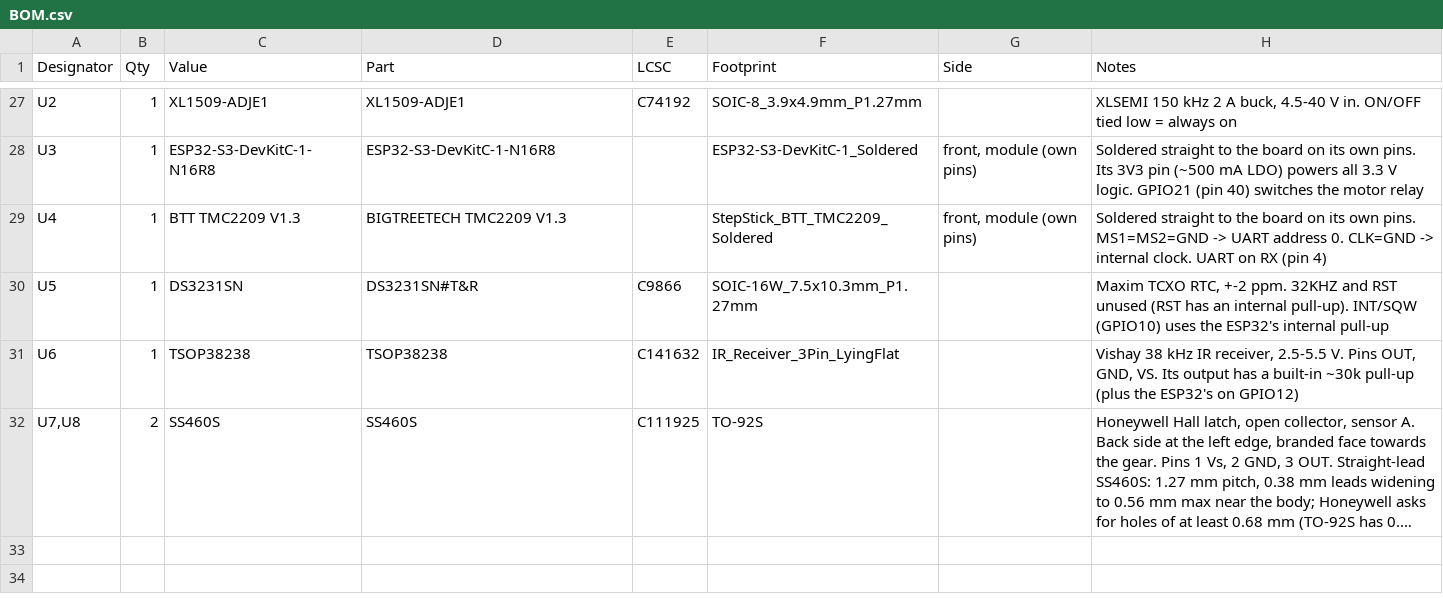
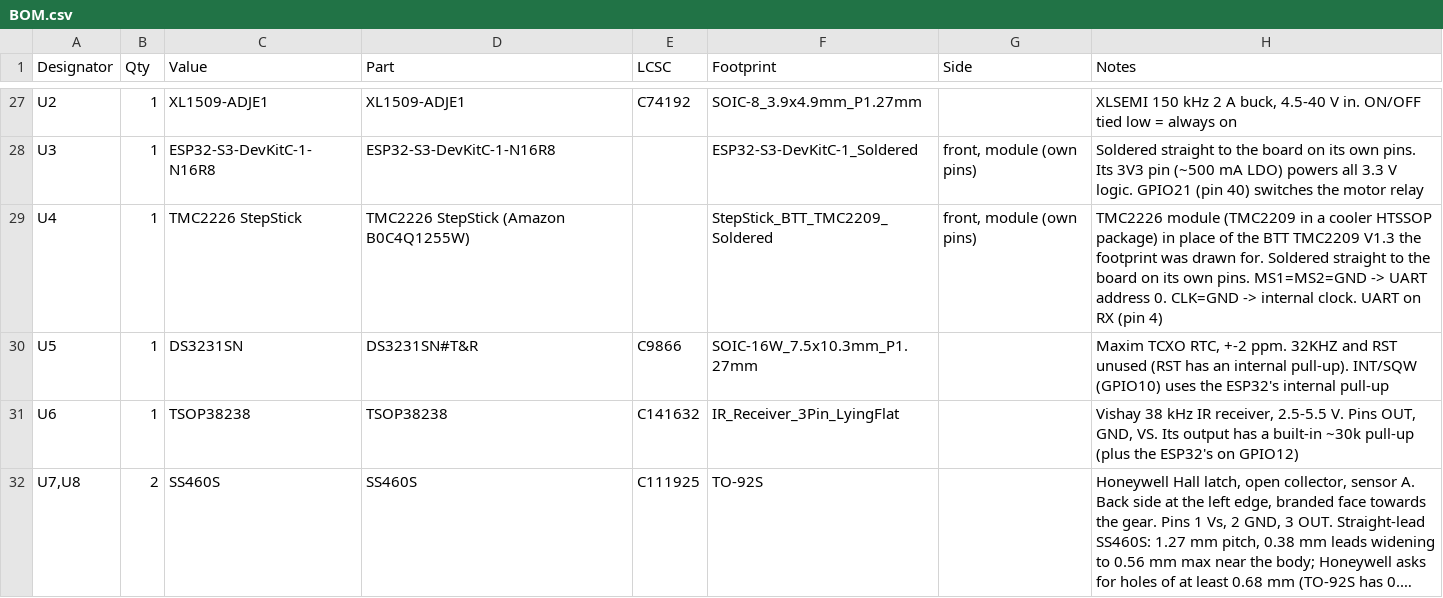
Before and after one commit to yahya-tamur/blinds, a CSV file: pcb/manufacturing/BOM.csv, drawn as a sheet; only a part is shown, gaps mark what is left out; long unchanged cells end in ….

```diff
--- a/pcb/manufacturing/BOM.csv
+++ b/pcb/manufacturing/BOM.csv
@@ -28,3 +28,3 @@ U2,1,XL1509-ADJE1,XL1509-ADJE1,C74192,SOIC-8_3.9x4.9mm_P1.27mm,,"XLSEMI 150 kHz
 U3,1,ESP32-S3-DevKitC-1-N16R8,ESP32-S3-DevKitC-1-N16R8,,ESP32-S3-DevKitC-1_Soldered,"front, module (own pins)",Soldered straight to the board on its own pins. Its 3V3 pin (~500 mA LDO) powers all 3.3 V logic. GPIO21 (pin 40) switches the motor relay
-U4,1,BTT TMC2209 V1.3,BIGTREETECH TMC2209 V1.3,,StepStick_BTT_TMC2209_Soldered,"front, module (own pins)",Soldered straight to the board on its own pins. MS1=MS2=GND -> UART address 0. CLK=GND -> internal clock. UART on RX (pin 4)
+U4,1,TMC2226 StepStick,TMC2226 StepStick (Amazon B0C4Q1255W),,StepStick_BTT_TMC2209_Soldered,"front, module (own pins)",TMC2226 module (TMC2209 in a cooler HTSSOP package) in place of the BTT TMC2209 V1.3 the footprint was drawn for. Soldered straight to the board on its own pins. MS1=MS2=GND -> UART address 0. CLK=GND -> internal clock. UART on RX (pin 4)
 U5,1,DS3231SN,DS3231SN#T&R,C9866,SOIC-16W_7.5x10.3mm_P1.27mm,,"Maxim TCXO RTC, +-2 ppm. 32KHZ and RST unused (RST has an internal pull-up). INT/SQW (GPIO10) uses the ESP32's internal pull-up"
```
